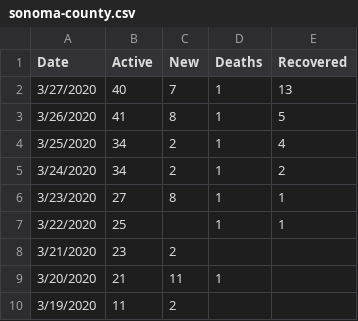
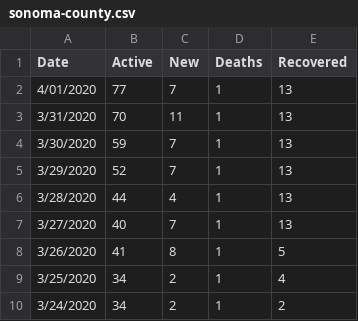
Before and after one commit to dsoto/simple-covid-models, a CSV file: sonoma-county.csv, drawn as a sheet; only a part is shown; the shorter side is filled out with more unchanged rows; the diff names each change by its address in the sheet, - before the commit and + after, or states it on an @@ line.

Commit message:
updates sonoma county data

```diff
--- a/sonoma-county.csv
+++ b/sonoma-county.csv
+row 2: 4/01/2020 | 77 | 7 | 1 | 13
+row 3: 3/31/2020 | 70 | 11 | 1 | 13
+row 4: 3/30/2020 | 59 | 7 | 1 | 13
+row 5: 3/29/2020 | 52 | 7 | 1 | 13
+row 6: 3/28/2020 | 44 | 4 | 1 | 13
```
